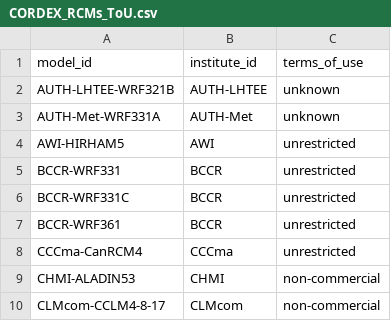
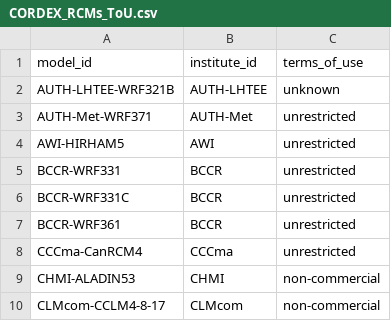
Before and after one commit to WCRP-CORDEX/cordex-cmip5, a CSV file: CORDEX_RCMs_ToU.csv, drawn as a sheet; only a part is shown.

Commit message:
update friday 15. April: AUTH info update

```diff
--- a/CORDEX_RCMs_ToU.csv
+++ b/CORDEX_RCMs_ToU.csv
@@ -2,3 +2,3 @@
 AUTH-LHTEE-WRF321B, AUTH-LHTEE, unknown
-AUTH-Met-WRF331A, AUTH-Met, unknown
+AUTH-Met-WRF371, AUTH-Met, unrestricted
 AWI-HIRHAM5, AWI, unrestricted
```
Also changed, not shown: 4 other files.
